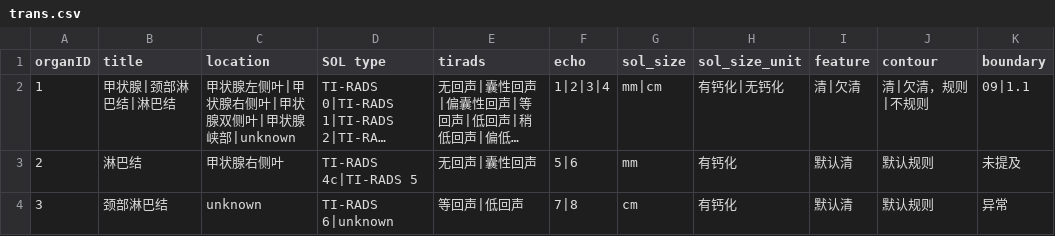
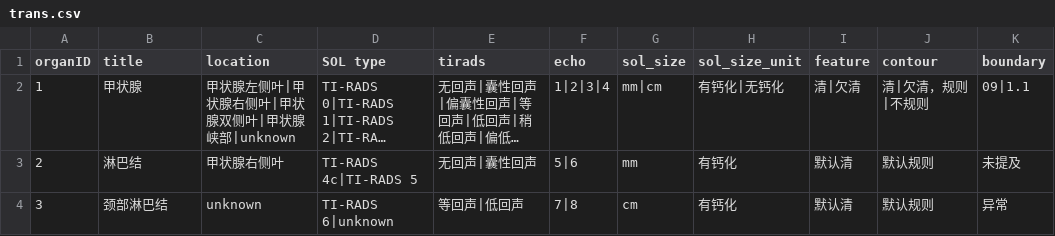
Before and after one commit to zj0zbr/swissre, a CSV file: trans.csv, drawn as a sheet; only a part is shown; long unchanged cells end in …; the diff names each change by its address in the sheet, - before the commit and + after, or states it on an @@ line.

Commit message:
Update trans.csv

```diff
--- a/trans.csv
+++ b/trans.csv
-B2 (title): 甲状腺|颈部淋巴结|淋巴结
+B2 (title): 甲状腺
```
